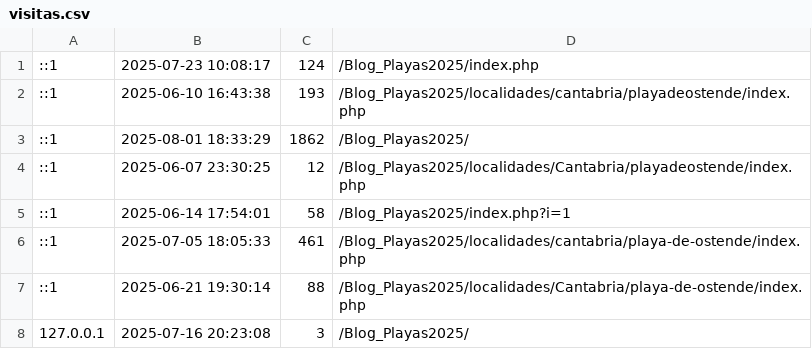
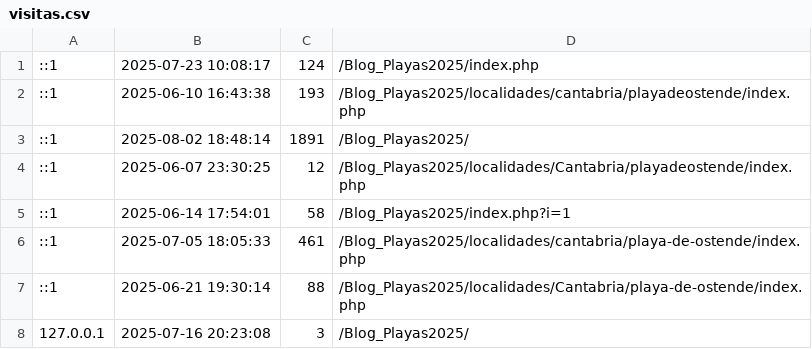
Before and after one commit to luxen4/Blog_Playas2024, a CSV file: bloques/control/visitas.csv, drawn as a sheet.

```diff
--- a/bloques/control/visitas.csv
+++ b/bloques/control/visitas.csv
@@ -2,3 +2,3 @@
 ::1,"2025-06-10 16:43:38",193,/Blog_Playas2025/localidades/cantabria/playadeostende/index.php
-::1,"2025-08-01 18:33:29",1862,/Blog_Playas2025/
+::1,"2025-08-02 18:48:14",1891,/Blog_Playas2025/
 ::1,"2025-06-07 23:30:25",12,/Blog_Playas2025/localidades/Cantabria/playadeostende/index.php
```
Also changed, not shown: 7 other files.
